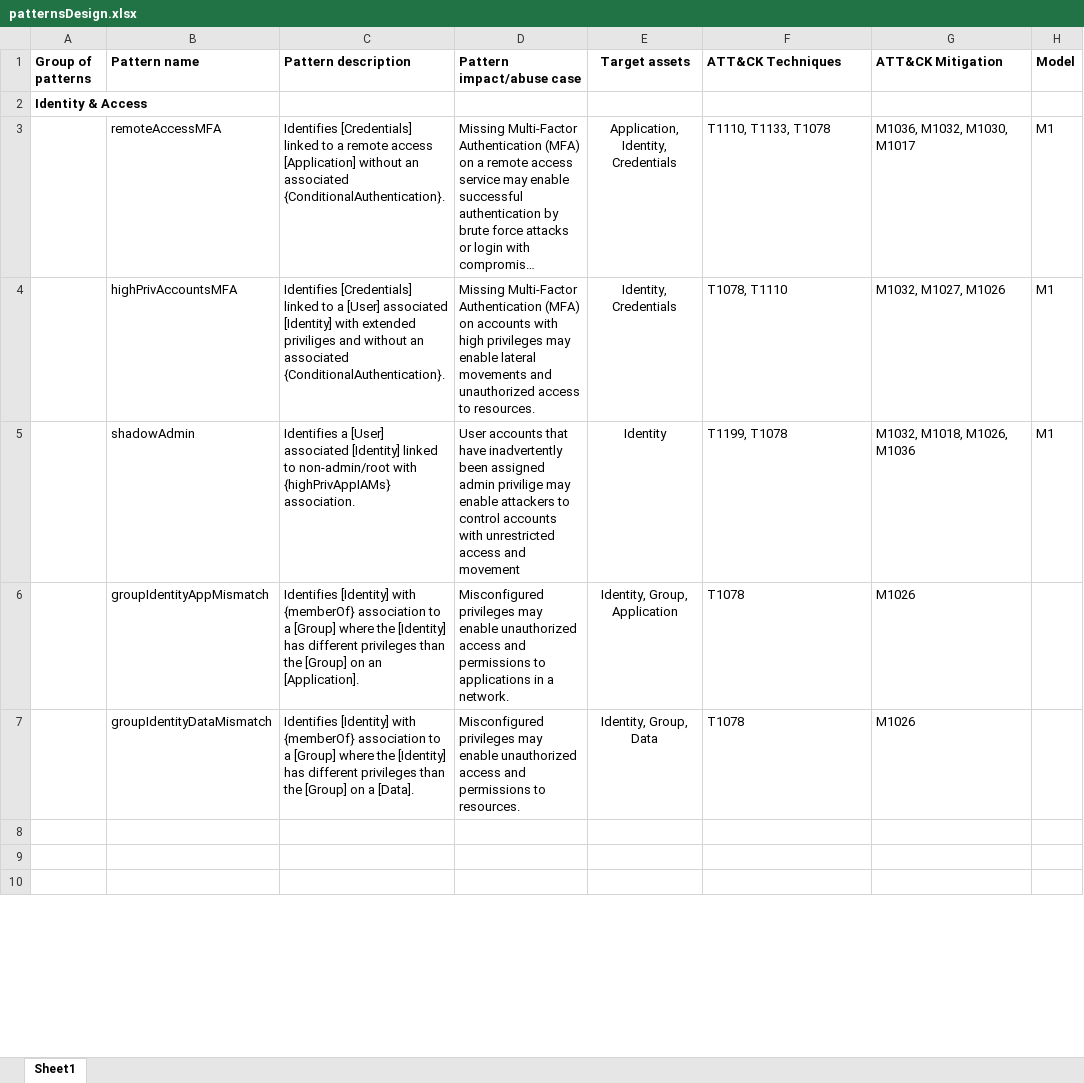
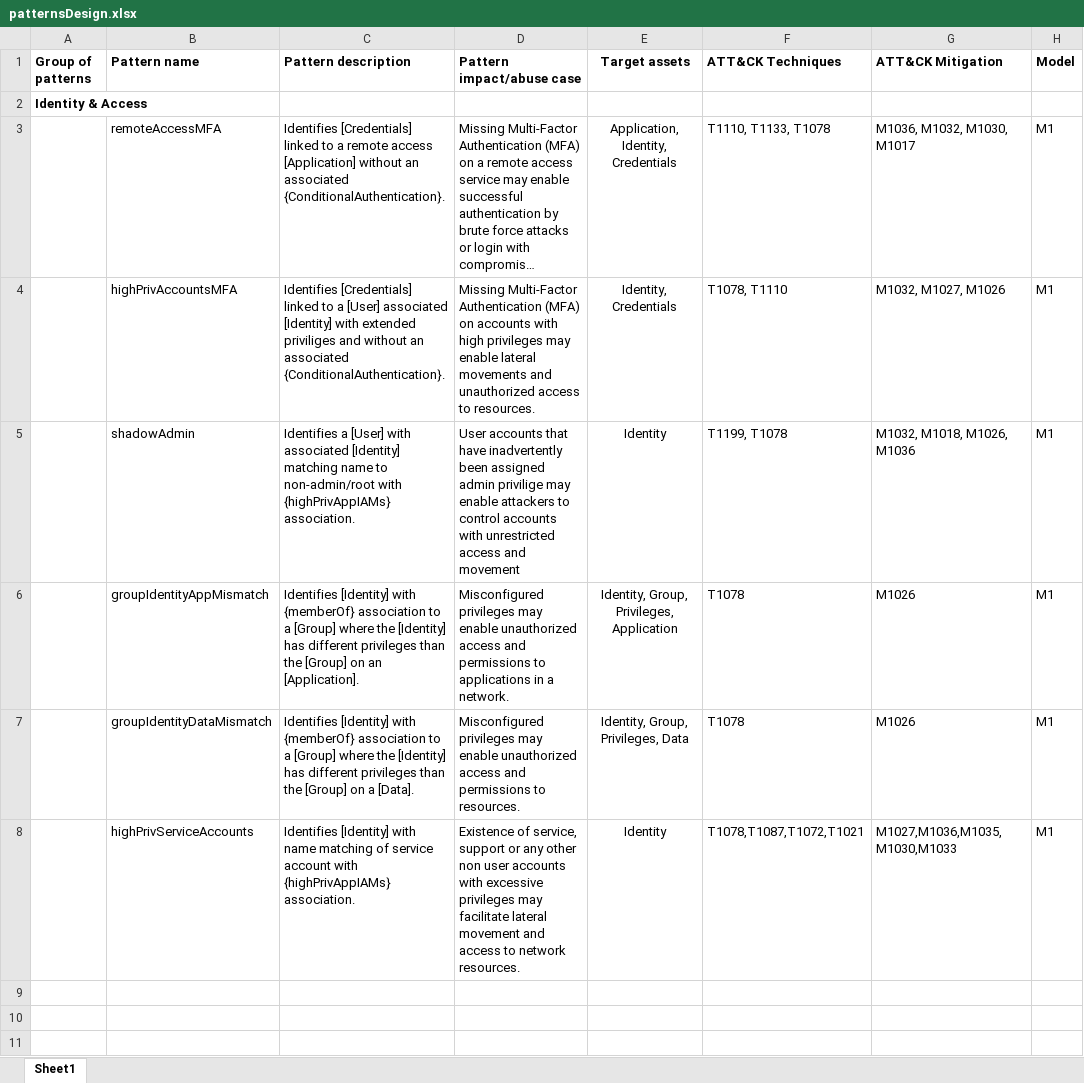
Before and after one commit to JensEk/malPatternEvaluator, an Excel workbook: patternsDesign.xlsx, sheet Sheet1, drawn as a sheet; only a part is shown; long unchanged cells end in …; values as stored, in another font and other column widths than the file's, no borders; the diff covers the shown part only; the diff names each change by its address in the sheet, - before the commit and + after, or states it on an @@ line.

Commit message:
Updated patterns

```diff
--- a/patternsDesign.xlsx (sheet Sheet1)
+++ b/patternsDesign.xlsx (sheet Sheet1)
-C5 (Pattern description): …a [User] associated [Identity] linked to non-admin/root…
+C5 (Pattern description): …a [User] with associated [Identity] matching name to non-admin/root…
-E6 (Target assets): Identity, Group, Application
+E6 (Target assets): Identity, Group, Privileges, Application
-H6:H7 (Model): (empty)
+H6:H7 (Model): M1
-E7 (Target assets): Identity, Group, Data
+E7 (Target assets): Identity, Group, Privileges, Data
+row 8:  | highPrivServiceAccounts | Identifies [Identity] with name matching of service account with {highPrivAppIAMs} association. | Existence of service, support or any other non user accounts with excessive privileges may facilitate lateral movement and access to network resources. | Identity | T1078,T1087,T1072,T1021 | M1027,M1036,M1035,M1030,M1033 | M1
```
Also changed, not shown: 2 added rows, 2 removed rows and 13 edited cells elsewhere in this sheet, 8 other files.
